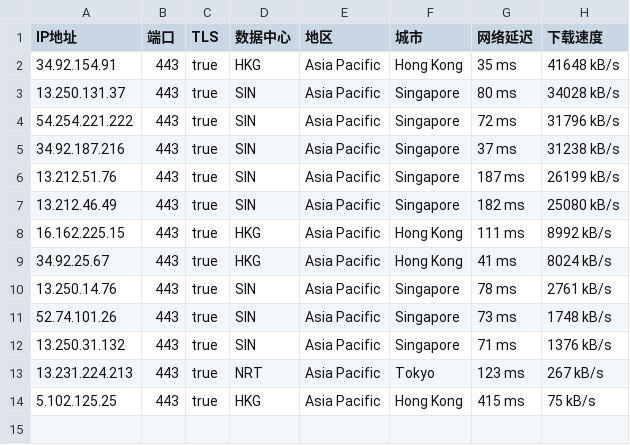
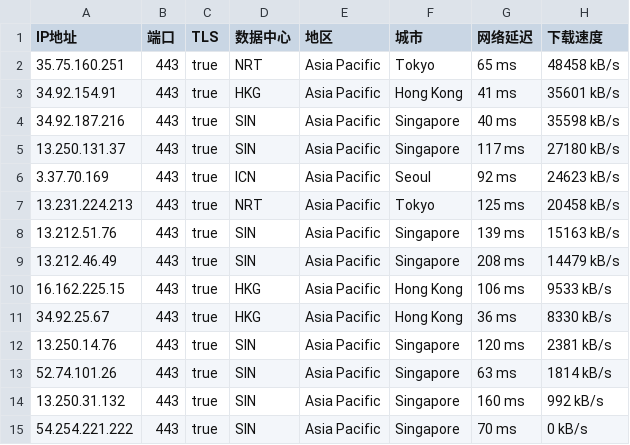
Before and after one commit to mountain787/Lunch-Bag-ip, a CSV file: proxyip.csv, drawn as a sheet.

Commit message:
2025-07-30 15:45:20

```diff
--- a/proxyip.csv
+++ b/proxyip.csv
@@ -1,14 +1,15 @@
 IP地址,端口,TLS,数据中心,地区,城市,网络延迟,下载速度
-34.92.154.91,443,true,HKG,Asia Pacific,Hong Kong,35 ms,41648 kB/s
-13.250.131.37,443,true,SIN,Asia Pacific,Singapore,80 ms,34028 kB/s
-54.254.221.222,443,true,SIN,Asia Pacific,Singapore,72 ms,31796 kB/s
-34.92.187.216,443,true,SIN,Asia Pacific,Singapore,37 ms,31238 kB/s
-13.212.51.76,443,true,SIN,Asia Pacific,Singapore,187 ms,26199 kB/s
-13.212.46.49,443,true,SIN,Asia Pacific,Singapore,182 ms,25080 kB/s
-16.162.225.15,443,true,HKG,Asia Pacific,Hong Kong,111 ms,8992 kB/s
-34.92.25.67,443,true,HKG,Asia Pacific,Hong Kong,41 ms,8024 kB/s
-13.250.14.76,443,true,SIN,Asia Pacific,Singapore,78 ms,2761 kB/s
-52.74.101.26,443,true,SIN,Asia Pacific,Singapore,73 ms,1748 kB/s
-13.250.31.132,443,true,SIN,Asia Pacific,Singapore,71 ms,1376 kB/s
-13.231.224.213,443,true,NRT,Asia Pacific,Tokyo,123 ms,267 kB/s
-5.102.125.25,443,true,HKG,Asia Pacific,Hong Kong,415 ms,75 kB/s
+35.75.160.251,443,true,NRT,Asia Pacific,Tokyo,65 ms,48458 kB/s
+34.92.154.91,443,true,HKG,Asia Pacific,Hong Kong,41 ms,35601 kB/s
+34.92.187.216,443,true,SIN,Asia Pacific,Singapore,40 ms,35598 kB/s
+13.250.131.37,443,true,SIN,Asia Pacific,Singapore,117 ms,27180 kB/s
+3.37.70.169,443,true,ICN,Asia Pacific,Seoul,92 ms,24623 kB/s
+13.231.224.213,443,true,NRT,Asia Pacific,Tokyo,125 ms,20458 kB/s
+13.212.51.76,443,true,SIN,Asia Pacific,Singapore,139 ms,15163 kB/s
+13.212.46.49,443,true,SIN,Asia Pacific,Singapore,208 ms,14479 kB/s
+16.162.225.15,443,true,HKG,Asia Pacific,Hong Kong,106 ms,9533 kB/s
+34.92.25.67,443,true,HKG,Asia Pacific,Hong Kong,36 ms,8330 kB/s
+13.250.14.76,443,true,SIN,Asia Pacific,Singapore,120 ms,2381 kB/s
+52.74.101.26,443,true,SIN,Asia Pacific,Singapore,63 ms,1814 kB/s
+13.250.31.132,443,true,SIN,Asia Pacific,Singapore,160 ms,992 kB/s
+54.254.221.222,443,true,SIN,Asia Pacific,Singapore,70 ms,0 kB/s
```
